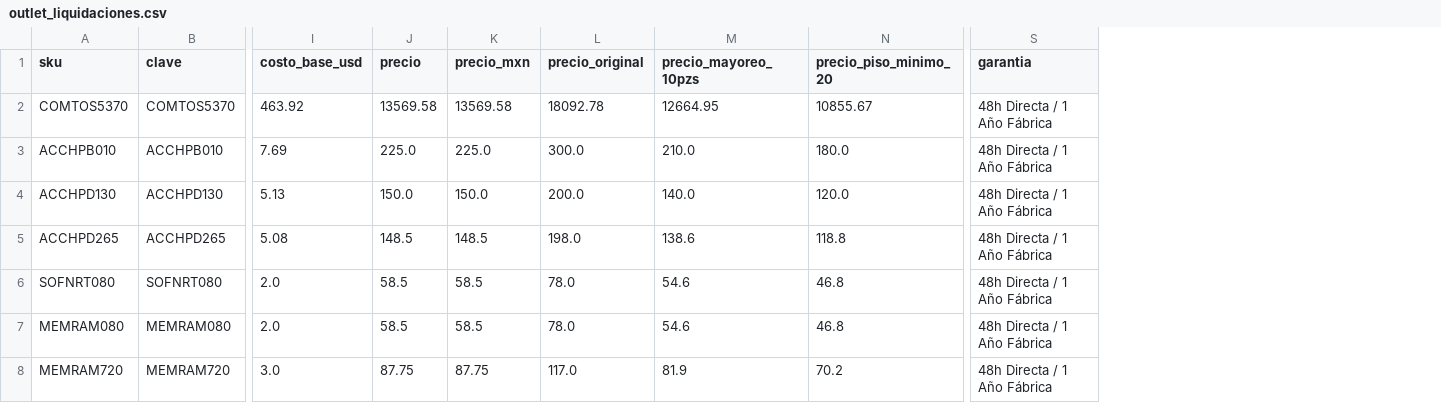
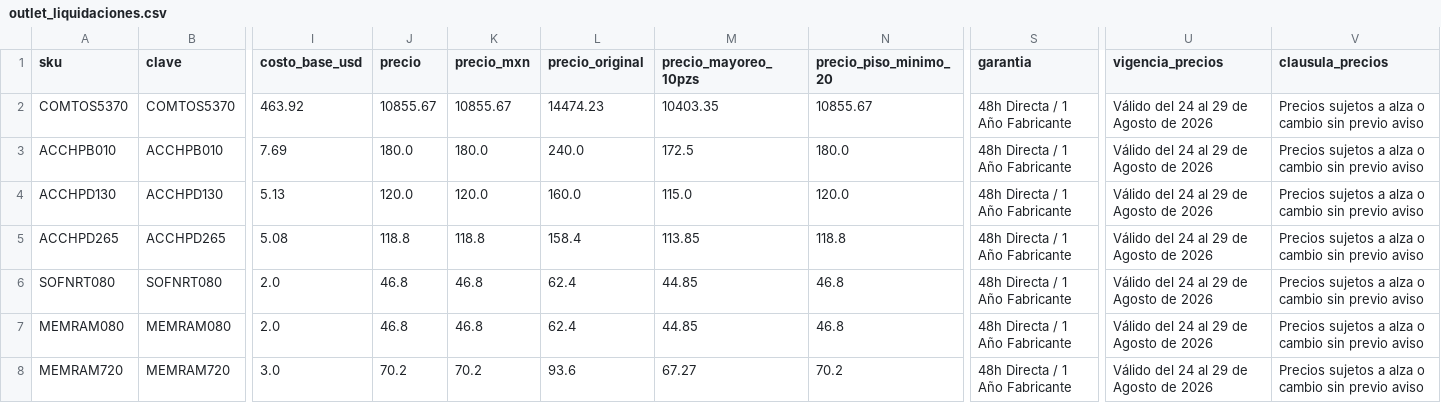
Before and after one commit to iaworldcenter-creator/pc-custom-lab, a CSV file: data/categorias/outlet_liquidaciones.csv, drawn as a sheet; only a part is shown, gaps mark what is left out; the diff names each change by its address in the sheet, - before the commit and + after, or states it on an @@ line.

```diff
--- a/data/categorias/outlet_liquidaciones.csv
+++ b/data/categorias/outlet_liquidaciones.csv
+column U (vigencia_precios), rows 2-8: all Válido del 24 al 29 de Agosto de 2026
+column V (clausula_precios), rows 2-8: all Precios sujetos a alza o cambio sin previo aviso
-J2 (precio): 13569.58
+J2 (precio): 10855.67
-K2 (precio_mxn): 13569.58
+K2 (precio_mxn): 10855.67
-L2 (precio_original): 18092.78
+L2 (precio_original): 14474.23
-M2 (precio_mayoreo_10pzs): 12664.95
+M2 (precio_mayoreo_10pzs): 10403.35
-S2:S8 (garantia): 48h Directa / 1 Año Fábrica
+S2:S8 (garantia): 48h Directa / 1 Año Fabricante
-J3 (precio): 225.0
+J3 (precio): 180.0
-K3 (precio_mxn): 225.0
+K3 (precio_mxn): 180.0
-L3 (precio_original): 300.0
+L3 (precio_original): 240.0
-M3 (precio_mayoreo_10pzs): 210.0
+M3 (precio_mayoreo_10pzs): 172.5
-J4 (precio): 150.0
+J4 (precio): 120.0
-K4 (precio_mxn): 150.0
+K4 (precio_mxn): 120.0
-L4 (precio_original): 200.0
+L4 (precio_original): 160.0
-M4 (precio_mayoreo_10pzs): 140.0
+M4 (precio_mayoreo_10pzs): 115.0
-J5 (precio): 148.5
+J5 (precio): 118.8
-K5 (precio_mxn): 148.5
+K5 (precio_mxn): 118.8
-L5 (precio_original): 198.0
+L5 (precio_original): 158.4
-M5 (precio_mayoreo_10pzs): 138.6
+M5 (precio_mayoreo_10pzs): 113.85
-J6:J7 (precio): 58.5
+J6:J7 (precio): 46.8
-K6:K7 (precio_mxn): 58.5
+K6:K7 (precio_mxn): 46.8
-L6:L7 (precio_original): 78.0
+L6:L7 (precio_original): 62.4
-M6:M7 (precio_mayoreo_10pzs): 54.6
+M6:M7 (precio_mayoreo_10pzs): 44.85
-J8 (precio): 87.75
+J8 (precio): 70.2
-K8 (precio_mxn): 87.75
+K8 (precio_mxn): 70.2
-L8 (precio_original): 117.0
+L8 (precio_original): 93.6
-M8 (precio_mayoreo_10pzs): 81.9
+M8 (precio_mayoreo_10pzs): 67.27
```
Also changed, not shown: data/categorias/all_in_one.csv, data/categorias/linea_blanca.csv, 46 other files.
